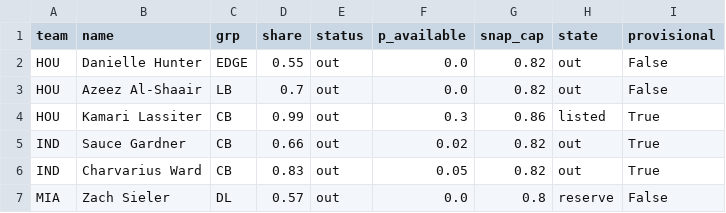
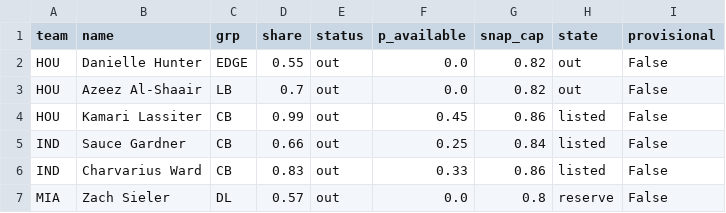
Before and after one commit to dhanani1/dwain-coverage-data, a CSV file: def_absences_wk11.csv, drawn as a sheet.

```diff
--- a/def_absences_wk11.csv
+++ b/def_absences_wk11.csv
@@ -3,5 +3,5 @@ HOU,Danielle Hunter,EDGE,0.55,out,0.0,0.82,out,False
 HOU,Azeez Al-Shaair,LB,0.7,out,0.0,0.82,out,False
-HOU,Kamari Lassiter,CB,0.99,out,0.3,0.86,listed,True
-IND,Sauce Gardner,CB,0.66,out,0.02,0.82,out,True
-IND,Charvarius Ward,CB,0.83,out,0.05,0.82,out,True
+HOU,Kamari Lassiter,CB,0.99,out,0.45,0.86,listed,False
+IND,Sauce Gardner,CB,0.66,out,0.25,0.84,listed,False
+IND,Charvarius Ward,CB,0.83,out,0.33,0.86,listed,False
 MIA,Zach Sieler,DL,0.57,out,0.0,0.8,reserve,False
```
Also changed, not shown: matchup_angles_candidates_wk11.csv, matchup_angles_wk11.csv, 5 other files.
